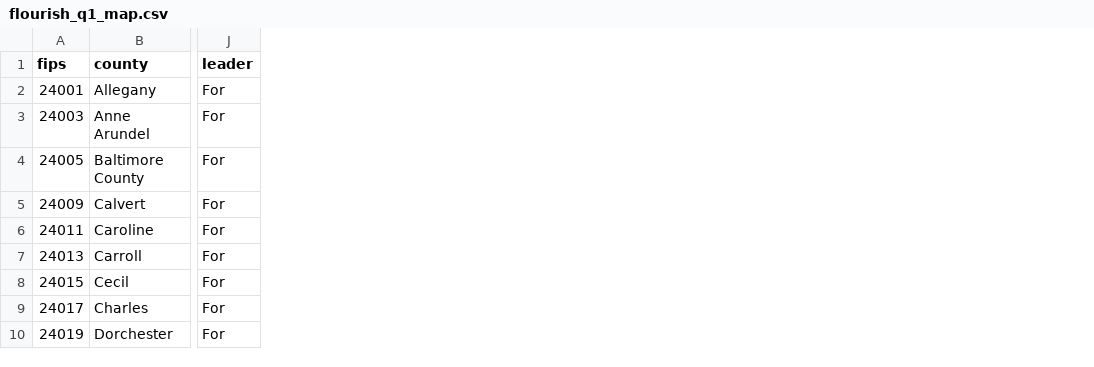
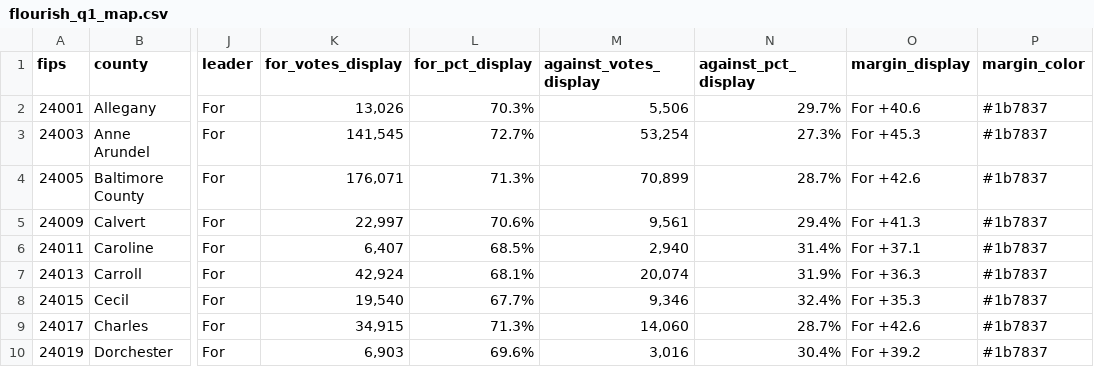
Before and after one commit to Sammyliu0606/midterm_result, a CSV file: data/2022/flourish/flourish_q1_map.csv, drawn as a sheet; only a part is shown, gaps mark what is left out; the diff names each change by its address in the sheet, - before the commit and + after, or states it on an @@ line.

```diff
--- a/data/2022/flourish/flourish_q1_map.csv
+++ b/data/2022/flourish/flourish_q1_map.csv
+column K (for_votes_display), rows 2-10: 13,026 | 141,545 | 176,071 | 22,997 | 6,407 | 42,924 | 19,540 | 34,915 | 6,903
+column L (for_pct_display), rows 2-10: 70.3% | 72.7% | 71.3% | 70.6% | 68.5% | 68.1% | 67.7% | 71.3% | 69.6%
+column M (against_votes_display), rows 2-10: 5,506 | 53,254 | 70,899 | 9,561 | 2,940 | 20,074 | 9,346 | 14,060 | 3,016
+column N (against_pct_display), rows 2-10: 29.7% | 27.3% | 28.7% | 29.4% | 31.4% | 31.9% | 32.4% | 28.7% | 30.4%
+column O (margin_display), rows 2-10: For +40.6 | For +45.3 | For +42.6 | For +41.3 | For +37.1 | For +36.3 | For +35.3 | For +42.6 | For +39.2
+column P (margin_color), rows 2-10: all #1b7837
```
Also changed, not shown: data/2022/flourish/flourish_gov_bar.csv, 1 other file.
